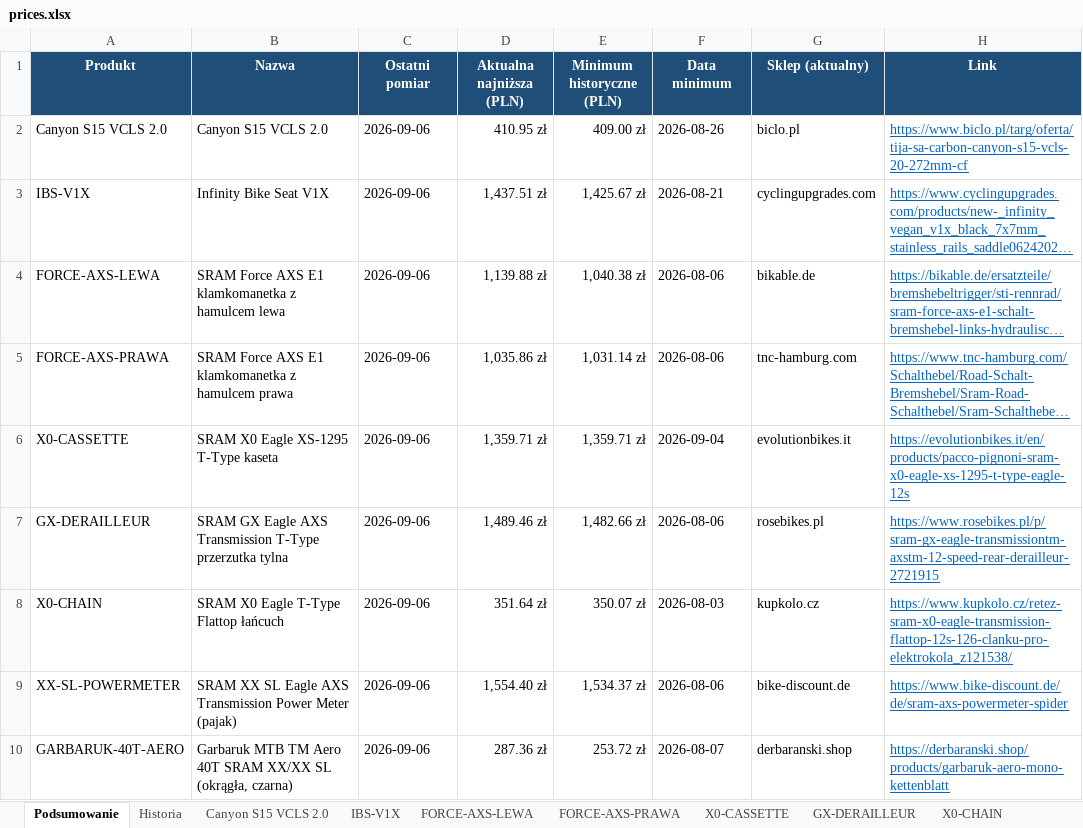
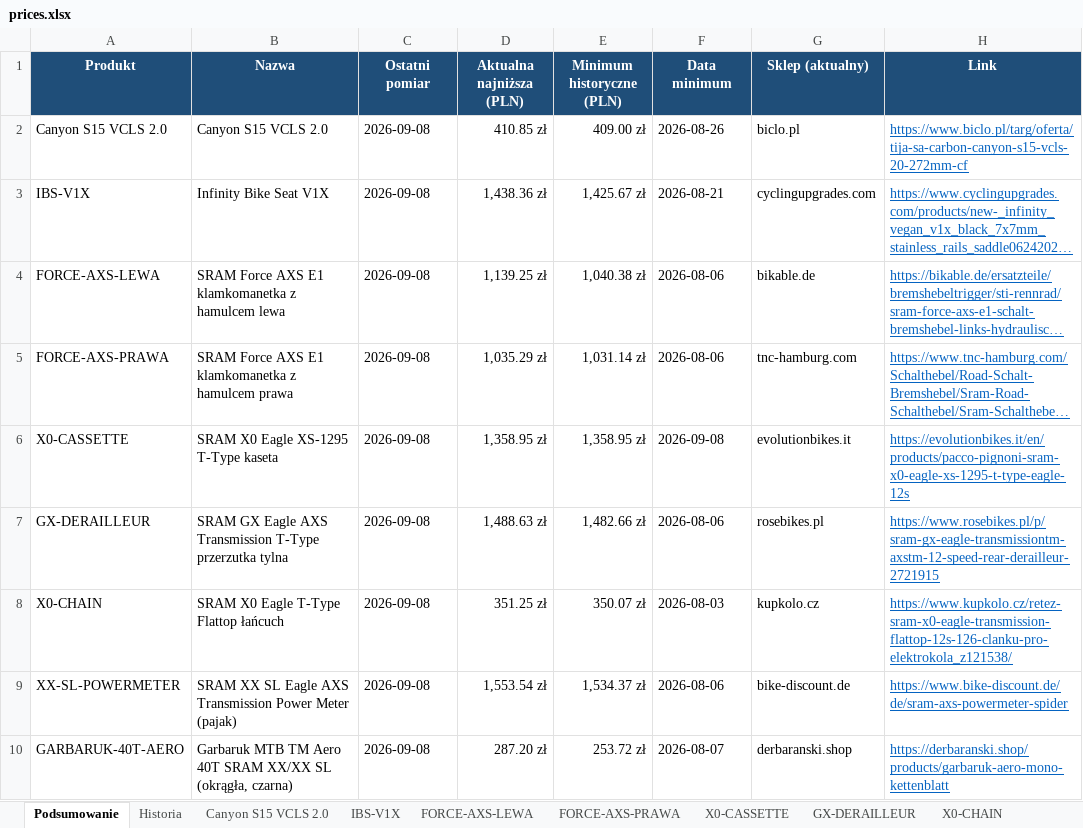
Before and after one commit to Wotjek/PriceChecker, an Excel workbook: output/prices.xlsx, sheet Podsumowanie, drawn as a sheet; long unchanged cells end in …; values as stored, in another font and other column widths than the file's, no borders; the diff names each change by its address in the sheet, - before the commit and + after, or states it on an @@ line.

```diff
--- a/output/prices.xlsx (sheet Podsumowanie)
+++ b/output/prices.xlsx (sheet Podsumowanie)
-C2:C10 (Ostatni pomiar): 2026-09-06
+C2:C10 (Ostatni pomiar): 2026-09-08
-D2 (Aktualna najniższa (PLN)): 410.95 zł
+D2 (Aktualna najniższa (PLN)): 410.85 zł
-D3 (Aktualna najniższa (PLN)): 1,437.51 zł
+D3 (Aktualna najniższa (PLN)): 1,438.36 zł
-D4 (Aktualna najniższa (PLN)): 1,139.88 zł
+D4 (Aktualna najniższa (PLN)): 1,139.25 zł
-D5 (Aktualna najniższa (PLN)): 1,035.86 zł
+D5 (Aktualna najniższa (PLN)): 1,035.29 zł
-D6 (Aktualna najniższa (PLN)): 1,359.71 zł
+D6 (Aktualna najniższa (PLN)): 1,358.95 zł
-E6 (Minimum historyczne (PLN)): 1,359.71 zł
+E6 (Minimum historyczne (PLN)): 1,358.95 zł
-F6 (Data minimum): 2026-09-04
+F6 (Data minimum): 2026-09-08
-D7 (Aktualna najniższa (PLN)): 1,489.46 zł
+D7 (Aktualna najniższa (PLN)): 1,488.63 zł
-D8 (Aktualna najniższa (PLN)): 351.64 zł
+D8 (Aktualna najniższa (PLN)): 351.25 zł
-D9 (Aktualna najniższa (PLN)): 1,554.40 zł
+D9 (Aktualna najniższa (PLN)): 1,553.54 zł
-D10 (Aktualna najniższa (PLN)): 287.36 zł
+D10 (Aktualna najniższa (PLN)): 287.20 zł
```
Also changed, not shown: sheet Historia, sheet GARBARUK-40T-AERO, sheet Canyon S15 VCLS 2.0, sheet GX-DERAILLEUR, sheet FORCE-AXS-LEWA, sheet X0-CHAIN, 4 more sheets, charts or pictures, 8 other files.
